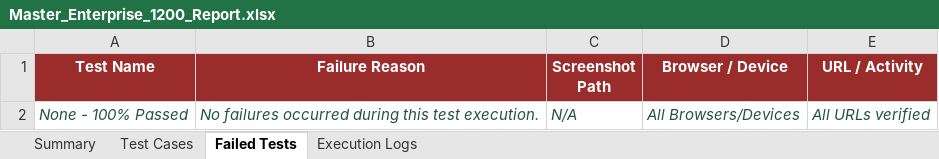
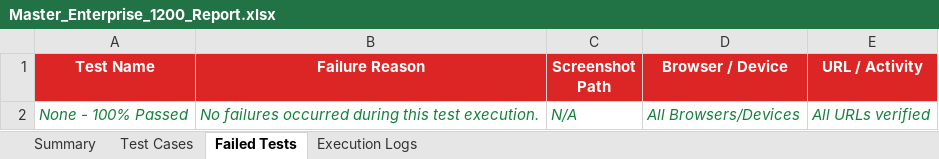
Before and after one commit to Vinoth192373005/lacunanews, an Excel workbook: reports/excel/Master_Enterprise_1200_Report.xlsx, sheet Failed Tests, drawn as a sheet; values as stored, in another font and other column widths than the file's, no borders; the diff names each change by its address in the sheet, - before the commit and + after, or states it on an @@ line.

Commit message:
chore(reports): update generated excel reports with styled test cases

```diff
--- a/reports/excel/Master_Enterprise_1200_Report.xlsx (sheet Failed Tests)
+++ b/reports/excel/Master_Enterprise_1200_Report.xlsx (sheet Failed Tests)
-A1:E1 fill: #9B2C2C
+A1:E1 fill: #DC2626
-A2:E2 text colour: #22543D
+A2:E2 text colour: #15803D
```
Also changed, not shown: sheet Test Cases, sheet Execution Logs, sheet Summary, reports/excel/E2E_Report.xlsx, reports/excel/Load_Report.xlsx, 2 other files.
